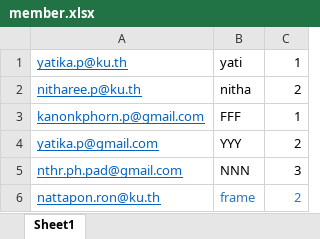
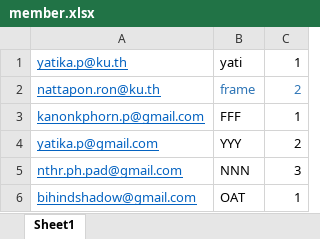
Before and after one commit to buglot/Backend-teachingSchedule, an Excel workbook: simple/member.xlsx, sheet Sheet1, drawn as a sheet; values as stored, in another font and other column widths than the file's, no borders; removed rows and columns are numbered as before the commit, all else as after; the diff names each change by its address in the sheet, - before the commit and + after, or states it on an @@ line.

```diff
--- a/simple/member.xlsx (sheet Sheet1)
+++ b/simple/member.xlsx (sheet Sheet1)
-row 2: nitharee.p@ku.th | nitha | 2
@@ row 6 moved to row 2: nattapon.ron@ku.th @@
+row 6: bihindshadow@gmail.com | OAT | 1
```
Also changed, not shown: 1 other file.
